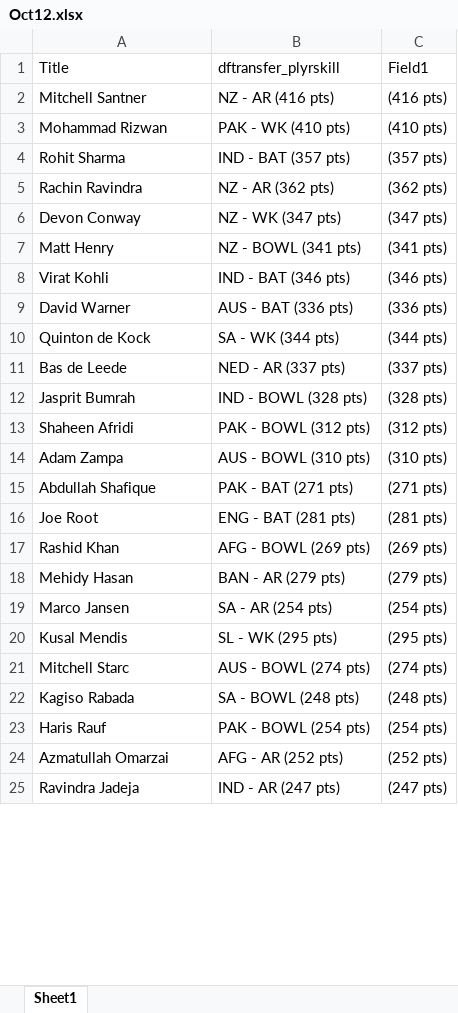
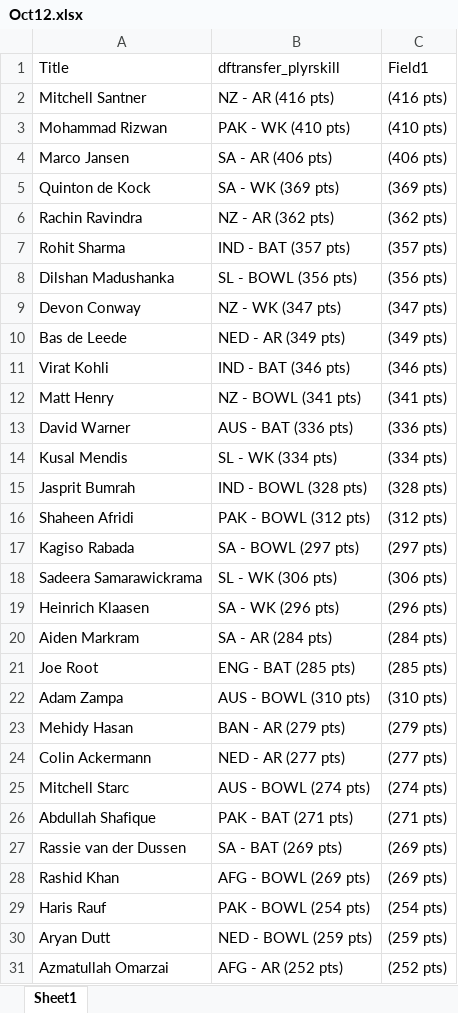
Before and after one commit to VishnuR123/Points-Table-React, an Excel workbook: public/Oct12.xlsx, sheet Sheet1, drawn as a sheet; only a part is shown; the shorter side is filled out with more unchanged rows; values as stored, in another font and other column widths than the file's, no borders; removed rows and columns are numbered as before the commit, all else as after; the diff covers the shown part only; the diff names each change by its address in the sheet, - before the commit and + after, or states it on an @@ line.

Commit message:
match19

```diff
--- a/public/Oct12.xlsx (sheet Sheet1)
+++ b/public/Oct12.xlsx (sheet Sheet1)
+row 4: Marco Jansen | SA - AR (406 pts) | (406 pts)
+row 5: Quinton de Kock | SA - WK (369 pts) | (369 pts)
@@ row 5 moved to row 6: Rachin Ravindra @@
+row 8: Dilshan Madushanka | SL - BOWL (356 pts) | (356 pts)
+row 10: Bas de Leede | NED - AR (349 pts) | (349 pts)
@@ row 8 moved to row 11: Virat Kohli @@
-row 10: Quinton de Kock | SA - WK (344 pts) | (344 pts)
-row 11: Bas de Leede | NED - AR (337 pts) | (337 pts)
+row 14: Kusal Mendis | SL - WK (334 pts) | (334 pts)
+row 17: Kagiso Rabada | SA - BOWL (297 pts) | (297 pts)
+row 18: Sadeera Samarawickrama | SL - WK (306 pts) | (306 pts)
+row 19: Heinrich Klaasen | SA - WK (296 pts) | (296 pts)
+row 20: Aiden Markram | SA - AR (284 pts) | (284 pts)
+row 21: Joe Root | ENG - BAT (285 pts) | (285 pts)
@@ row 18 moved to row 23: Mehidy Hasan @@
+row 24: Colin Ackermann | NED - AR (277 pts) | (277 pts)
@@ row 21 moved to row 25: Mitchell Starc @@
-row 16: Joe Root | ENG - BAT (281 pts) | (281 pts)
+row 27: Rassie van der Dussen | SA - BAT (269 pts) | (269 pts)
-row 19: Marco Jansen | SA - AR (254 pts) | (254 pts)
-row 20: Kusal Mendis | SL - WK (295 pts) | (295 pts)
-row 22: Kagiso Rabada | SA - BOWL (248 pts) | (248 pts)
+row 30: Aryan Dutt | NED - BOWL (259 pts) | (259 pts)
```
Also changed, not shown: 30 added rows, 35 removed rows, 18 moved rows and 6 edited cells elsewhere in this sheet.
